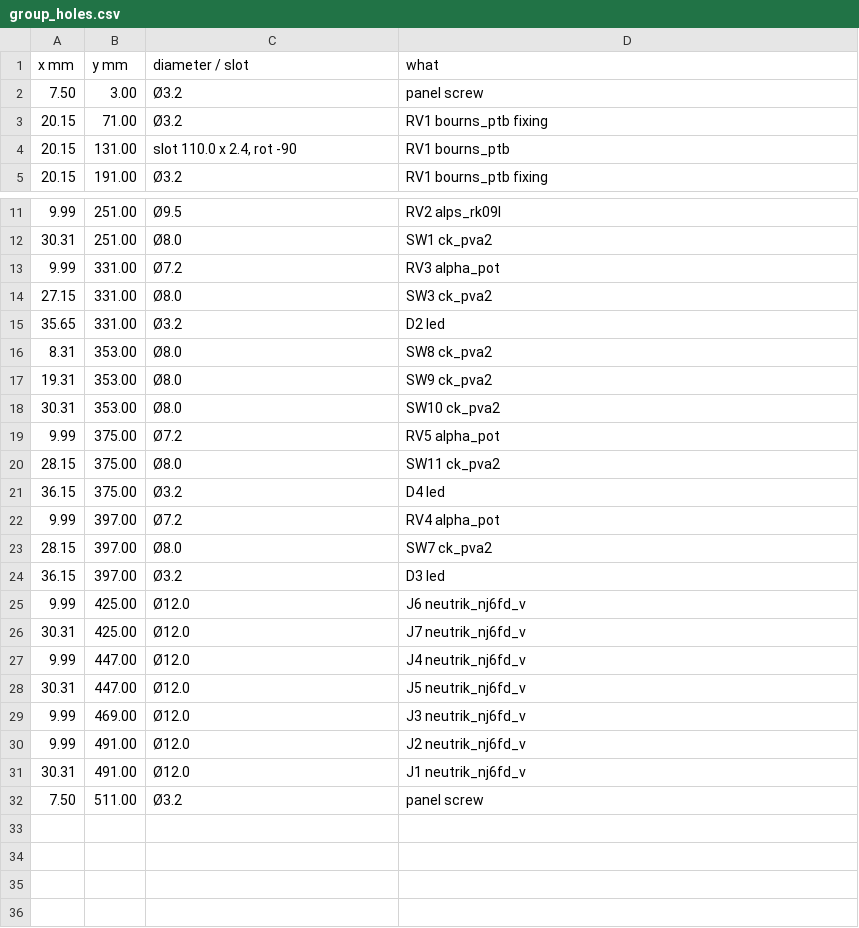
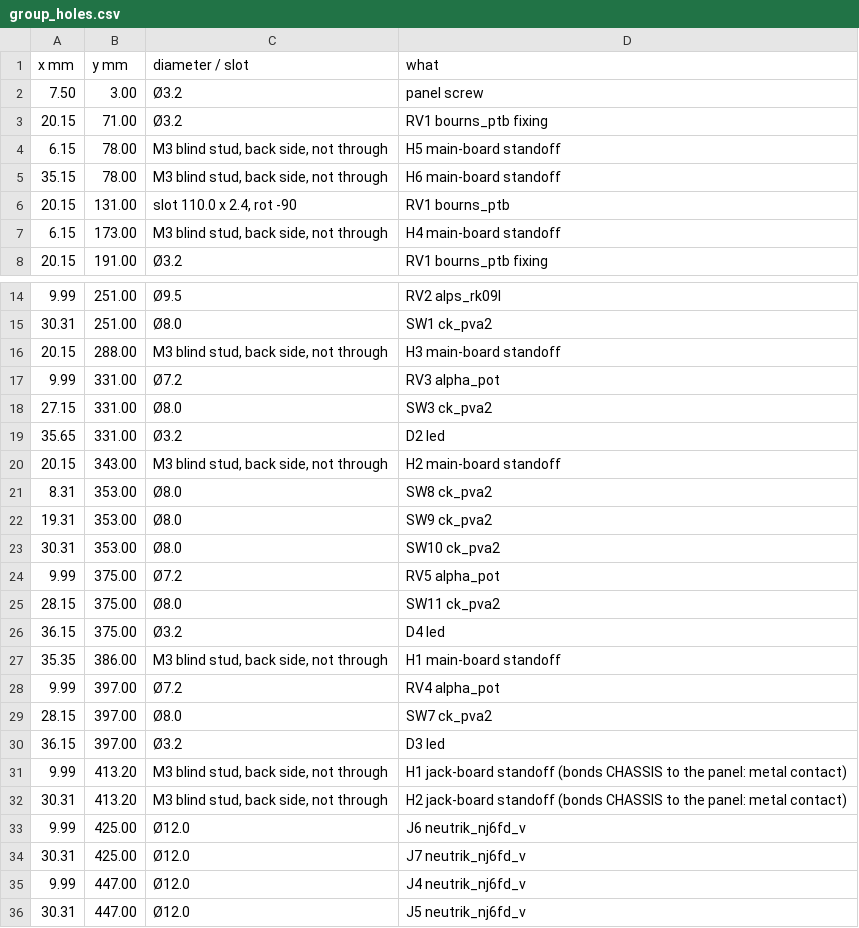
Before and after one commit to cozycactus/goa-console, a CSV file: panels/group_holes.csv, drawn as a sheet; only a part is shown, gaps mark what is left out; the shorter side is filled out with more unchanged rows; the diff names each change by its address in the sheet, - before the commit and + after, or states it on an @@ line.

```diff
--- a/panels/group_holes.csv
+++ b/panels/group_holes.csv
+row 4: 6.15 | 78.00 | M3 blind stud, back side, not through | H5 main-board standoff
+row 5: 35.15 | 78.00 | M3 blind stud, back side, not through | H6 main-board standoff
+row 7: 6.15 | 173.00 | M3 blind stud, back side, not through | H4 main-board standoff
+row 16: 20.15 | 288.00 | M3 blind stud, back side, not through | H3 main-board standoff
+row 20: 20.15 | 343.00 | M3 blind stud, back side, not through | H2 main-board standoff
+row 27: 35.35 | 386.00 | M3 blind stud, back side, not through | H1 main-board standoff
+row 31: 9.99 | 413.20 | M3 blind stud, back side, not through | H1 jack-board standoff (bonds CHASSIS to the panel: metal contact)
+row 32: 30.31 | 413.20 | M3 blind stud, back side, not through | H2 jack-board standoff (bonds CHASSIS to the panel: metal contact)
```
Also changed, not shown: panels/master_holes.csv, panels/strip_holes.csv, 8 other files.
